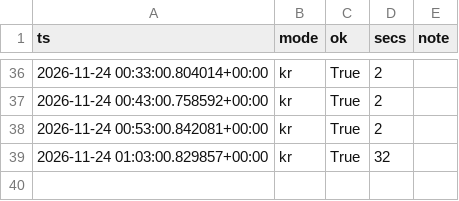
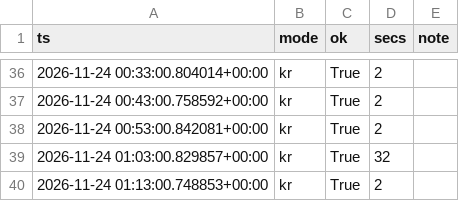
Before and after one commit to rlagustn92/retail-sentiment, a CSV file: runs.csv, drawn as a sheet; only a part is shown, gaps mark what is left out.

```diff
--- a/runs.csv
+++ b/runs.csv
@@ -39 +39,2 @@ ts,mode,ok,secs,note
 2026-11-24 01:03:00.829857+00:00,kr,True,32,
+2026-11-24 01:13:00.748853+00:00,kr,True,2,
```
Also changed, not shown: kr_intraday.csv.
